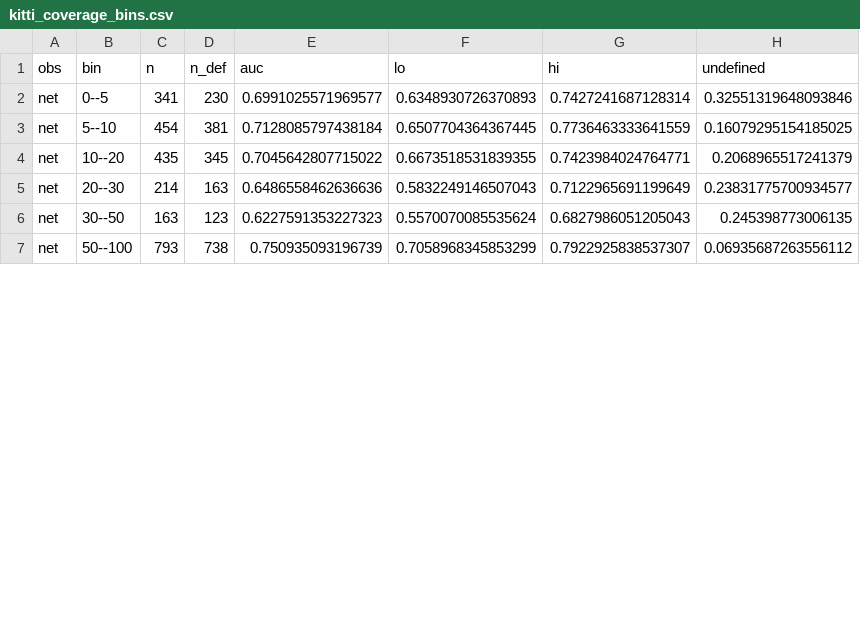
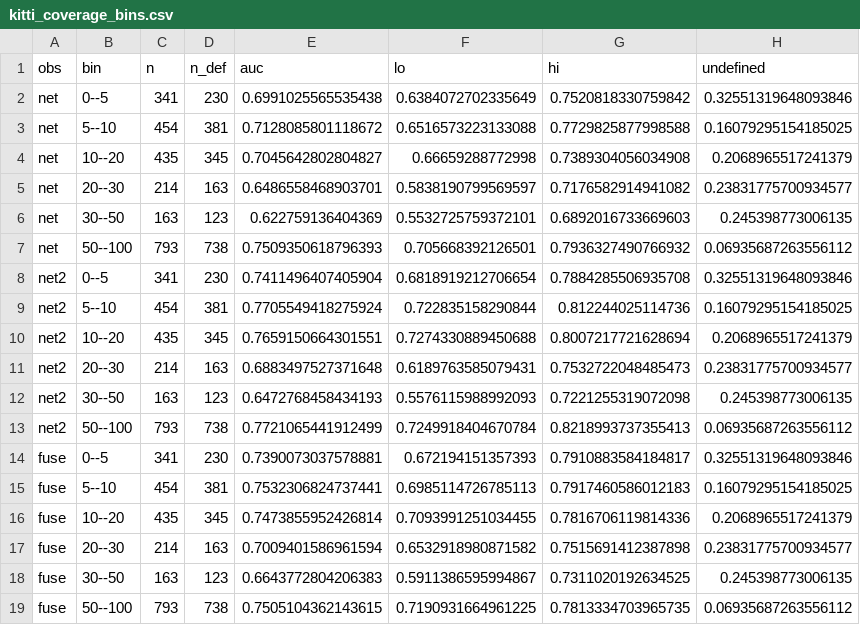
Before and after one commit to rabeyanoor/sun-shadow-3d, a CSV file: outputs/study/kitti_coverage_bins.csv, drawn as a sheet; only a part is shown; the diff covers the shown part only.

```diff
--- a/outputs/study/kitti_coverage_bins.csv
+++ b/outputs/study/kitti_coverage_bins.csv
@@ -1,7 +1,19 @@
 obs,bin,n,n_def,auc,lo,hi,undefined
-net,0--5,341,230,0.6991025571969577,0.6348930726370893,0.7427241687128314,0.32551319648093846
-net,5--10,454,381,0.7128085797438184,0.6507704364367445,0.7736463333641559,0.16079295154185025
-net,10--20,435,345,0.7045642807715022,0.6673518531839355,0.7423984024764771,0.2068965517241379
-net,20--30,214,163,0.6486558462636636,0.5832249146507043,0.7122965691199649,0.23831775700934577
-net,30--50,163,123,0.6227591353227323,0.5570070085535624,0.6827986051205043,0.245398773006135
-net,50--100,793,738,0.750935093196739,0.7058968345853299,0.7922925838537307,0.06935687263556112
+net,0--5,341,230,0.6991025565535438,0.6384072702335649,0.7520818330759842,0.32551319648093846
+net,5--10,454,381,0.7128085801118672,0.6516573223133088,0.7729825877998588,0.16079295154185025
+net,10--20,435,345,0.7045642802804827,0.66659288772998,0.7389304056034908,0.2068965517241379
+net,20--30,214,163,0.6486558468903701,0.5838190799569597,0.7176582914941082,0.23831775700934577
+net,30--50,163,123,0.622759136404369,0.5532725759372101,0.6892016733669603,0.245398773006135
+net,50--100,793,738,0.7509350618796393,0.705668392126501,0.7936327490766932,0.06935687263556112
+net2,0--5,341,230,0.7411496407405904,0.6818919212706654,0.7884285506935708,0.32551319648093846
+net2,5--10,454,381,0.7705549418275924,0.722835158290844,0.812244025114736,0.16079295154185025
+net2,10--20,435,345,0.7659150664301551,0.7274330889450688,0.8007217721628694,0.2068965517241379
+net2,20--30,214,163,0.6883497527371648,0.6189763585079431,0.7532722048485473,0.23831775700934577
+net2,30--50,163,123,0.6472768458434193,0.5576115988992093,0.7221255319072098,0.245398773006135
+net2,50--100,793,738,0.7721065441912499,0.7249918404670784,0.8218993737355413,0.06935687263556112
+fuse,0--5,341,230,0.7390073037578881,0.672194151357393,0.7910883584184817,0.32551319648093846
+fuse,5--10,454,381,0.7532306824737441,0.6985114726785113,0.7917460586012183,0.16079295154185025
+fuse,10--20,435,345,0.7473855952426814,0.7093991251034455,0.7816706119814336,0.2068965517241379
+fuse,20--30,214,163,0.7009401586961594,0.6532918980871582,0.7515691412387898,0.23831775700934577
+fuse,30--50,163,123,0.6643772804206383,0.5911386595994867,0.7311020192634525,0.245398773006135
+fuse,50--100,793,738,0.7505104362143615,0.7190931664961225,0.7813334703965735,0.06935687263556112
```
Also changed, not shown: 18 edited cells elsewhere in this file, outputs/study/kitti_paired_stats.csv, outputs/study/panda_coverage_bins.csv, 19 other files.
